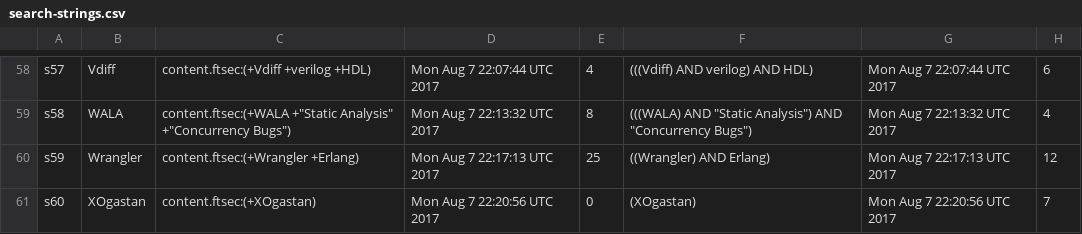
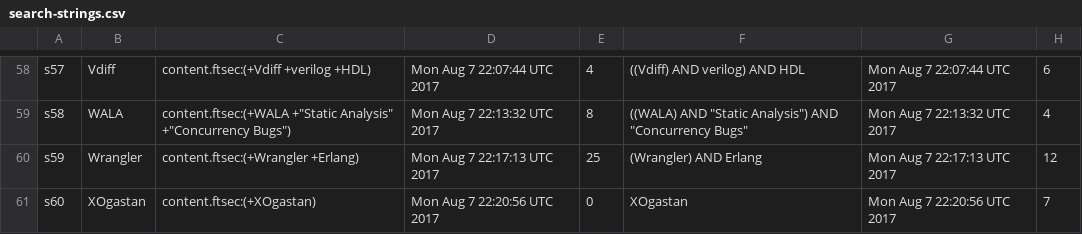
Before and after one commit to joenio/dissertacao-ufba-2016, a CSV file: documents/search-strings.csv, drawn as a sheet; only a part is shown, gaps mark what is left out; the diff covers the shown part only; the diff names each change by its address in the sheet, - before the commit and + after, or states it on an @@ line.

```diff
--- a/documents/search-strings.csv
+++ b/documents/search-strings.csv
-F58: (((Vdiff) AND verilog) AND HDL)
+F58: ((Vdiff) AND verilog) AND HDL
-F59: (((WALA) AND "Static Analysis") AND "Concurrency Bugs")
+F59: ((WALA) AND "Static Analysis") AND "Concurrency Bugs"
-F60: ((Wrangler) AND Erlang)
+F60: (Wrangler) AND Erlang
-F61: (XOgastan)
+F61: XOgastan
```
Also changed, not shown: 56 edited cells elsewhere in this file.
